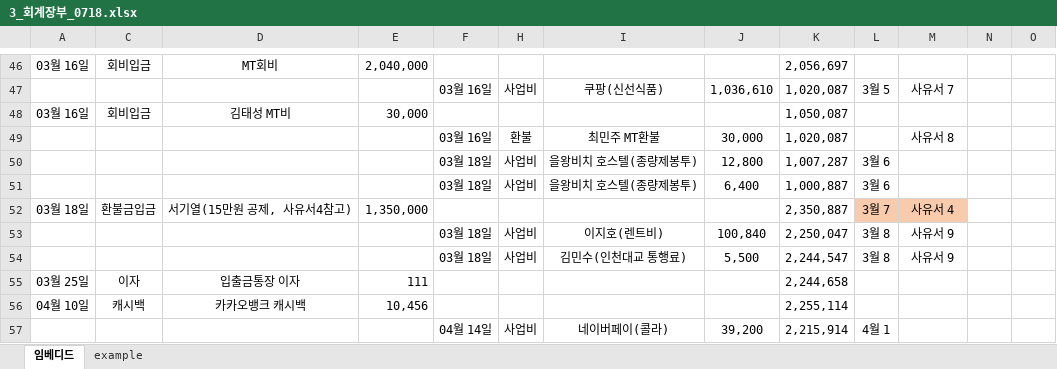
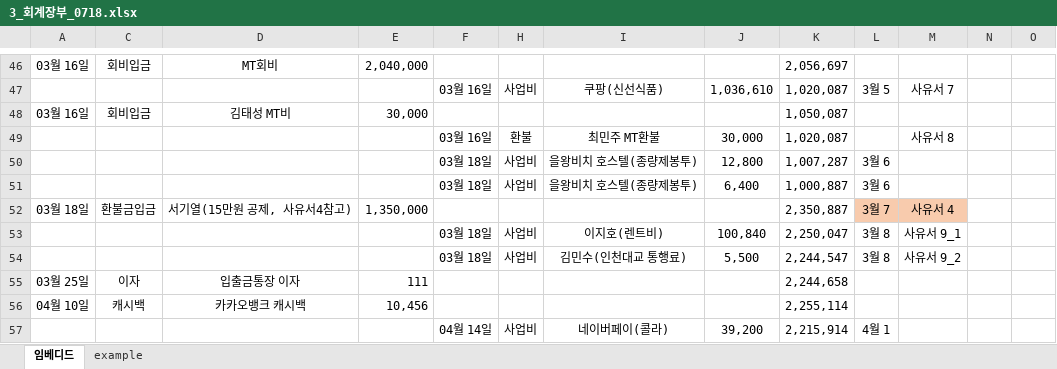
Before and after one commit to jiho264/public_money_ese2023, an Excel workbook: 3_회계장부_0718.xlsx, sheet 임베디드, drawn as a sheet; only a part is shown, gaps mark what is left out; values as stored, in another font and other column widths than the file's, no borders; the diff names each change by its address in the sheet, - before the commit and + after, or states it on an @@ line.

Commit message:
9..12

```diff
--- a/3_회계장부_0718.xlsx (sheet 임베디드)
+++ b/3_회계장부_0718.xlsx (sheet 임베디드)
-M53: 사유서 9
+M53: 사유서 9_1
-M54: 사유서 9
+M54: 사유서 9_2
```
